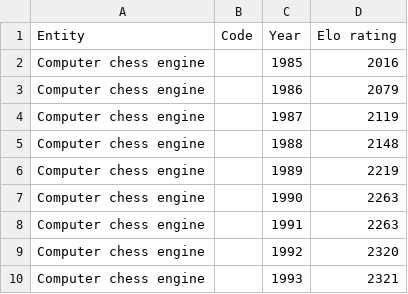
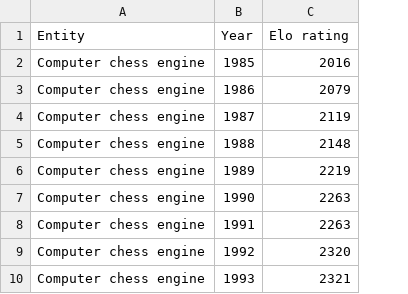
Before and after one commit to topaccina/AI_TODAY, a CSV file: data/computer-chess-ability.csv, drawn as a sheet; only a part is shown; the diff names each change by its address in the sheet, - before the commit and + after, or states it on an @@ line.

```diff
--- a/data/computer-chess-ability.csv
+++ b/data/computer-chess-ability.csv
-column B (Code), empty
```
Also changed, not shown: data/newly-funded-artificial-intelligence-companies.csv, 6 other files.
